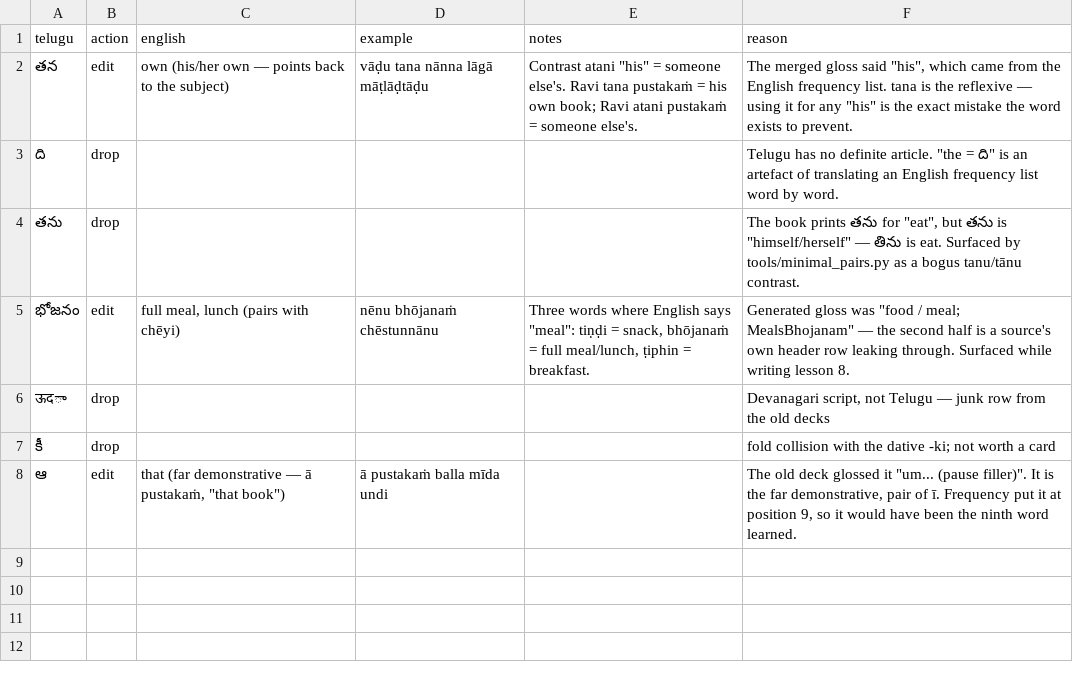
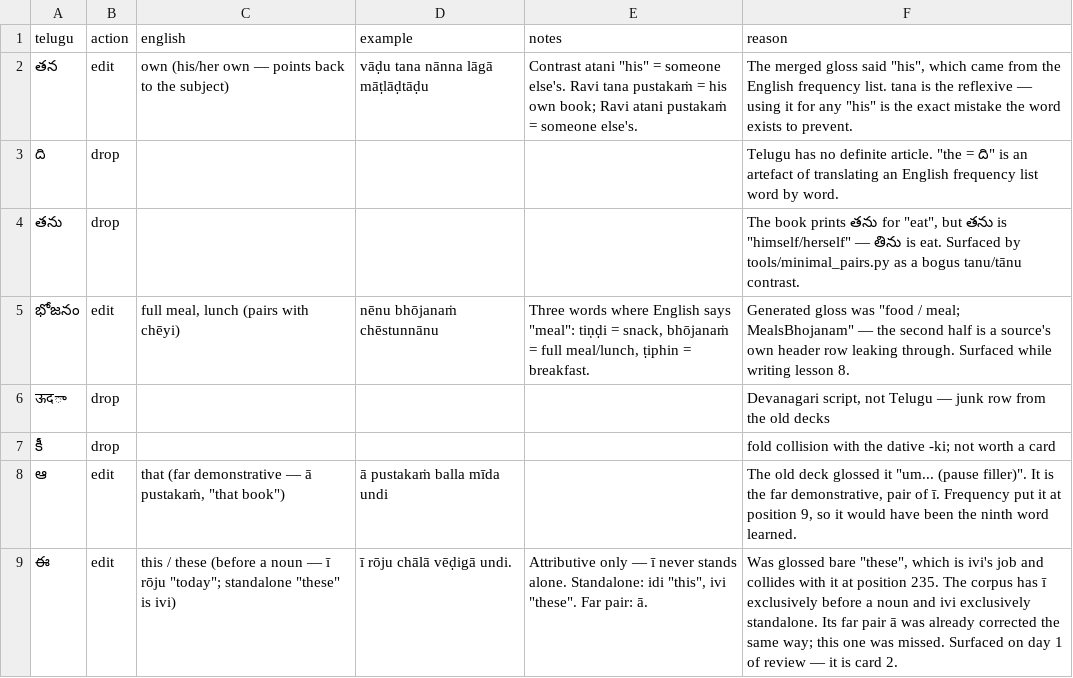
Before and after one commit to JoshParker11/roadtotelugu, a TSV file: data/overrides_words.tsv, drawn as a sheet.

```diff
--- a/data/overrides_words.tsv
+++ b/data/overrides_words.tsv
@@ -8 +8,2 @@ telugu	action	english	example	notes	reason
 ఆ	edit	that (far demonstrative — ā pustakaṁ, "that book")	ā pustakaṁ balla mīda undi		The old deck glossed it "um... (pause filler)". It is the far demonstrative, pair of ī. Frequency put it at position 9, so it would have been the ninth word learned.
+ఈ	edit	this / these (before a noun — ī rōju "today"; standalone "these" is ivi)	ī rōju chālā vēḍigā undi.	Attributive only — ī never stands alone. Standalone: idi "this", ivi "these". Far pair: ā.	Was glossed bare "these", which is ivi's job and collides with it at position 235. The corpus has ī exclusively before a noun and ivi exclusively standalone. Its far pair ā was already corrected the same way; this one was missed. Surfaced on day 1 of review — it is card 2.
```
Also changed, not shown: data/master_words.tsv, 3 other files.
